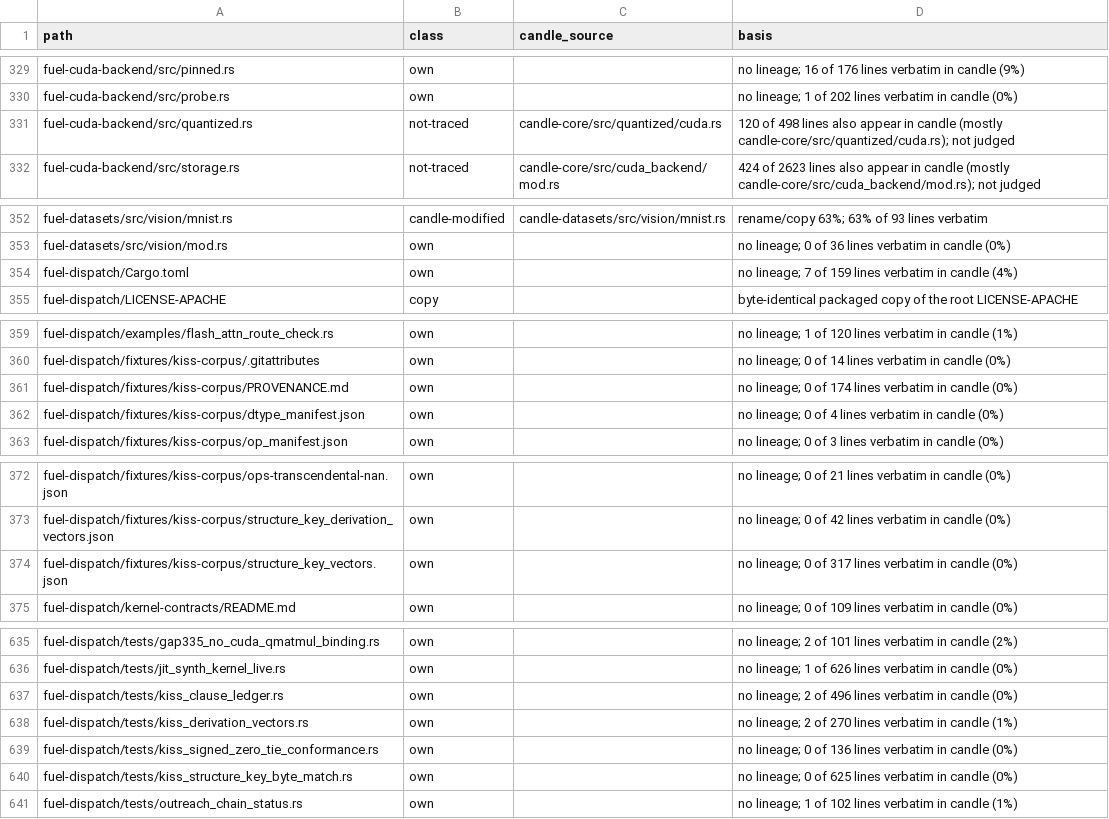
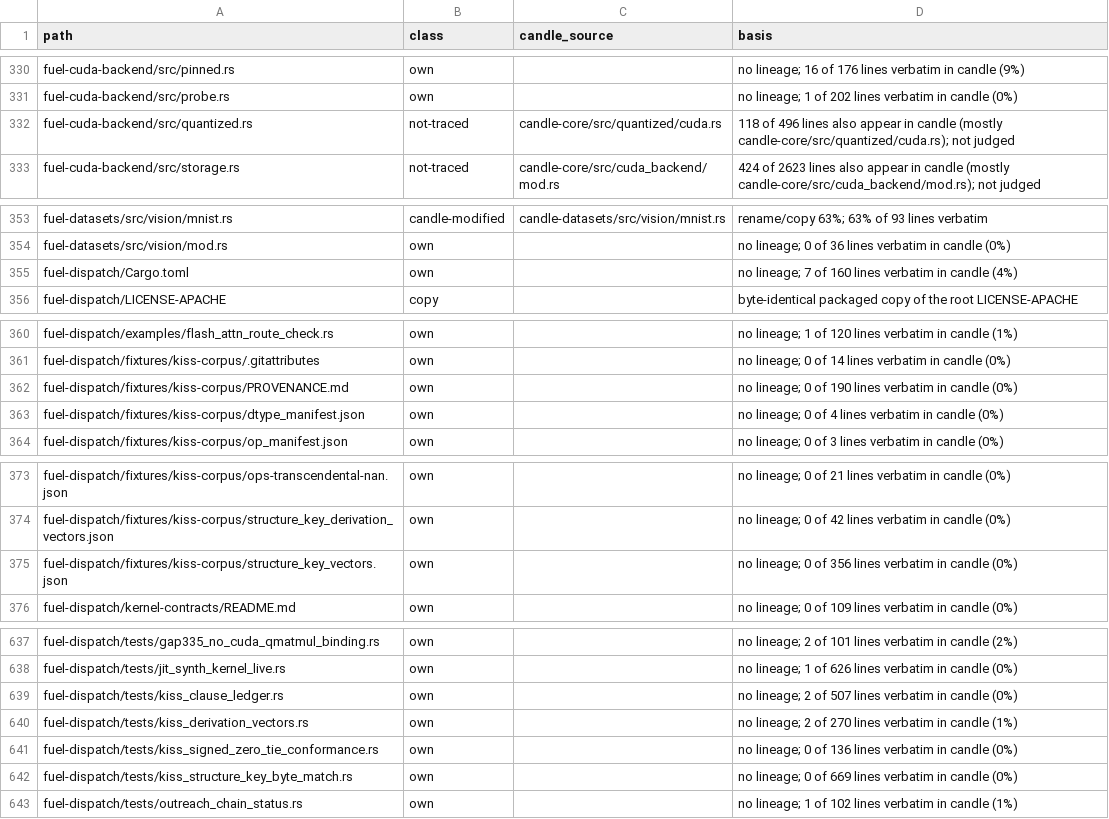
Before and after one commit to ciresnave/fuel, a TSV file: docs/provenance/FILES.tsv, drawn as a sheet; only a part is shown, gaps mark what is left out; the diff covers the shown part only.

```diff
--- a/docs/provenance/FILES.tsv
+++ b/docs/provenance/FILES.tsv
@@ -330,3 +331,3 @@ fuel-cuda-backend/src/pinned.rs	own		no lineage; 16 of 176 lines verbatim in can
 fuel-cuda-backend/src/probe.rs	own		no lineage; 1 of 202 lines verbatim in candle (0%)
-fuel-cuda-backend/src/quantized.rs	not-traced	candle-core/src/quantized/cuda.rs	120 of 498 lines also appear in candle (mostly candle-core/src/quantized/cuda.rs); not judged
+fuel-cuda-backend/src/quantized.rs	not-traced	candle-core/src/quantized/cuda.rs	118 of 496 lines also appear in candle (mostly candle-core/src/quantized/cuda.rs); not judged
 fuel-cuda-backend/src/storage.rs	not-traced	candle-core/src/cuda_backend/mod.rs	424 of 2623 lines also appear in candle (mostly candle-core/src/cuda_backend/mod.rs); not judged
@@ -353,3 +354,3 @@ fuel-datasets/src/vision/mnist.rs	candle-modified	candle-datasets/src/vision/mni
 fuel-datasets/src/vision/mod.rs	own		no lineage; 0 of 36 lines verbatim in candle (0%)
-fuel-dispatch/Cargo.toml	own		no lineage; 7 of 159 lines verbatim in candle (4%)
+fuel-dispatch/Cargo.toml	own		no lineage; 7 of 160 lines verbatim in candle (4%)
 fuel-dispatch/LICENSE-APACHE	copy		byte-identical packaged copy of the root LICENSE-APACHE
@@ -360,3 +361,3 @@ fuel-dispatch/examples/flash_attn_route_check.rs	own		no lineage; 1 of 120 lines
 fuel-dispatch/fixtures/kiss-corpus/.gitattributes	own		no lineage; 0 of 14 lines verbatim in candle (0%)
-fuel-dispatch/fixtures/kiss-corpus/PROVENANCE.md	own		no lineage; 0 of 174 lines verbatim in candle (0%)
+fuel-dispatch/fixtures/kiss-corpus/PROVENANCE.md	own		no lineage; 0 of 190 lines verbatim in candle (0%)
 fuel-dispatch/fixtures/kiss-corpus/dtype_manifest.json	own		no lineage; 0 of 4 lines verbatim in candle (0%)
@@ -373,3 +374,3 @@ fuel-dispatch/fixtures/kiss-corpus/ops-transcendental-nan.json	own		no lineage;
 fuel-dispatch/fixtures/kiss-corpus/structure_key_derivation_vectors.json	own		no lineage; 0 of 42 lines verbatim in candle (0%)
-fuel-dispatch/fixtures/kiss-corpus/structure_key_vectors.json	own		no lineage; 0 of 317 lines verbatim in candle (0%)
+fuel-dispatch/fixtures/kiss-corpus/structure_key_vectors.json	own		no lineage; 0 of 356 lines verbatim in candle (0%)
 fuel-dispatch/kernel-contracts/README.md	own		no lineage; 0 of 109 lines verbatim in candle (0%)
@@ -636,6 +638,6 @@ fuel-dispatch/tests/gap335_no_cuda_qmatmul_binding.rs	own		no lineage; 2 of 101
 fuel-dispatch/tests/jit_synth_kernel_live.rs	own		no lineage; 1 of 626 lines verbatim in candle (0%)
-fuel-dispatch/tests/kiss_clause_ledger.rs	own		no lineage; 2 of 496 lines verbatim in candle (0%)
+fuel-dispatch/tests/kiss_clause_ledger.rs	own		no lineage; 2 of 507 lines verbatim in candle (0%)
 fuel-dispatch/tests/kiss_derivation_vectors.rs	own		no lineage; 2 of 270 lines verbatim in candle (1%)
 fuel-dispatch/tests/kiss_signed_zero_tie_conformance.rs	own		no lineage; 0 of 136 lines verbatim in candle (0%)
-fuel-dispatch/tests/kiss_structure_key_byte_match.rs	own		no lineage; 0 of 625 lines verbatim in candle (0%)
+fuel-dispatch/tests/kiss_structure_key_byte_match.rs	own		no lineage; 0 of 669 lines verbatim in candle (0%)
 fuel-dispatch/tests/outreach_chain_status.rs	own		no lineage; 1 of 102 lines verbatim in candle (1%)
```
Also changed, not shown: 2 added rows and 17 edited cells elsewhere in this file, 1 other file.
